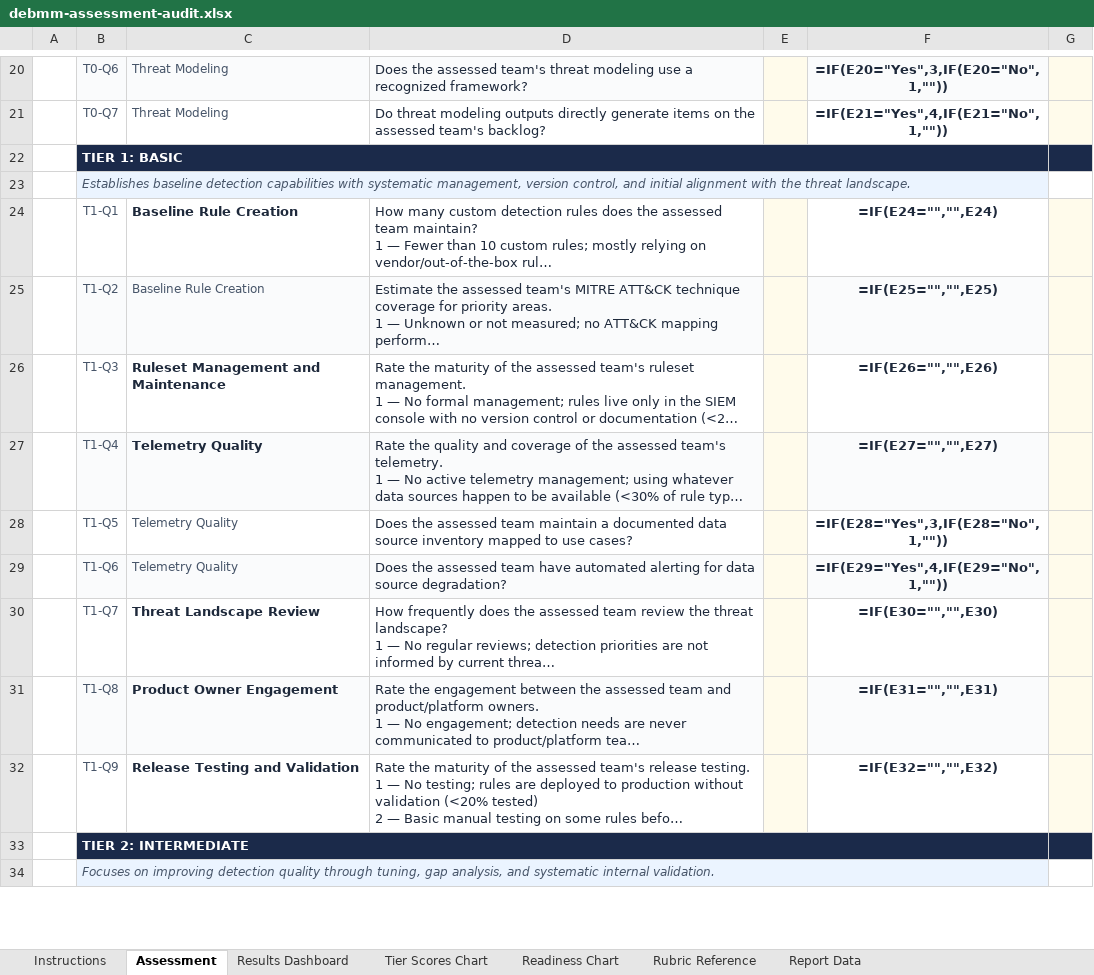
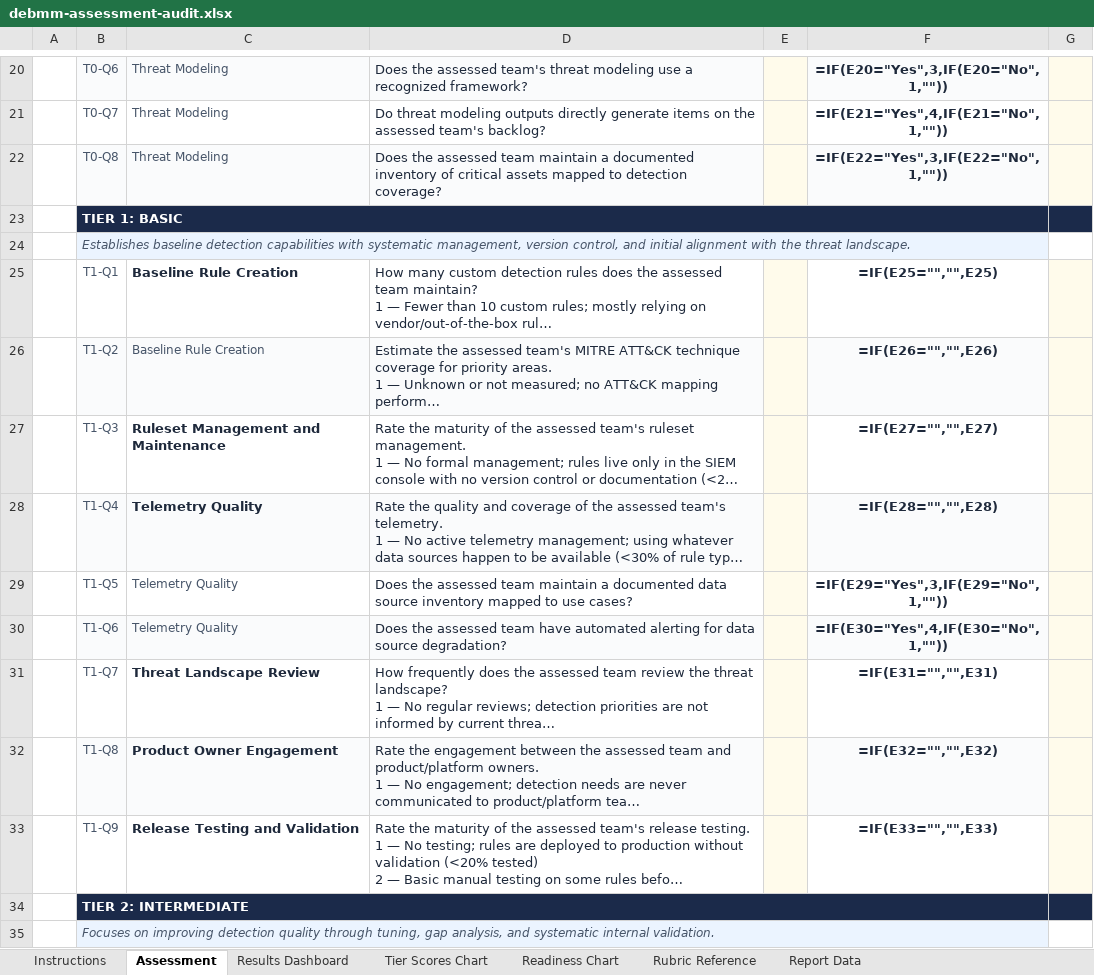
Before and after one commit to InfoSecJay/debmm-assessment, an Excel workbook: templates/debmm-assessment-audit.xlsx, sheet Assessment, drawn as a sheet; only a part is shown, gaps mark what is left out; long unchanged cells end in …; values as stored, in another font and other column widths than the file's, no borders; formulas without a stored value are shown as written; conditional formats not drawn; addresses are those after the commit; the diff covers the shown part only; the diff names each change by its address in the sheet, - before the commit and + after, or states it on an @@ line.

```diff
--- a/templates/debmm-assessment-audit.xlsx (sheet Assessment)
+++ b/templates/debmm-assessment-audit.xlsx (sheet Assessment)
+row 22:  | T0-Q8 | Threat Modeling | Does the assessed team maintain a documented inventory of critical assets mapped to detection coverage? |  | =IF(E22="Yes",3,IF(E22="No",1,""))
-F25: =IF(E24="","",E24)
+F25: =IF(E25="","",E25)
-F26: =IF(E25="","",E25)
+F26: =IF(E26="","",E26)
-F27: =IF(E26="","",E26)
+F27: =IF(E27="","",E27)
-F28: =IF(E27="","",E27)
+F28: =IF(E28="","",E28)
-F29: =IF(E28="Yes",3,IF(E28="No",1,""))
+F29: =IF(E29="Yes",3,IF(E29="No",1,""))
-F30: =IF(E29="Yes",4,IF(E29="No",1,""))
+F30: =IF(E30="Yes",4,IF(E30="No",1,""))
-F31: =IF(E30="","",E30)
+F31: =IF(E31="","",E31)
-F32: =IF(E31="","",E31)
+F32: =IF(E32="","",E32)
-F33: =IF(E32="","",E32)
+F33: =IF(E33="","",E33)
```
Also changed, not shown: 4 added rows, 25 edited cells and cell formats elsewhere in this sheet, sheet Report Data, sheet Results Dashboard, templates/debmm-assessment.xlsx, 4 other files.
